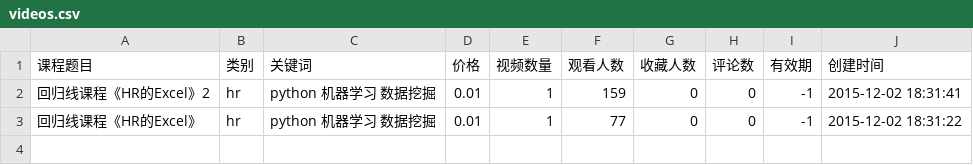
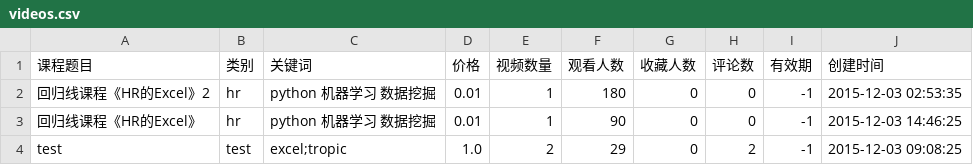
Before and after one commit to cyh24/tropic, a CSV file: db_excel/videos.csv, drawn as a sheet.

```diff
--- a/db_excel/videos.csv
+++ b/db_excel/videos.csv
@@ -1,3 +1,4 @@
 课程题目,类别,关键词,价格,视频数量,观看人数,收藏人数,评论数,有效期,创建时间,
-回归线课程《HR的Excel》2,hr,python  机器学习  数据挖掘,0.01,1,159,0,0,-1,2015-12-02 18:31:41,
-回归线课程《HR的Excel》,hr,python  机器学习  数据挖掘,0.01,1,77,0,0,-1,2015-12-02 18:31:22,
+回归线课程《HR的Excel》2,hr,python  机器学习  数据挖掘,0.01,1,180,0,0,-1,2015-12-03 02:53:35,
+回归线课程《HR的Excel》,hr,python  机器学习  数据挖掘,0.01,1,90,0,0,-1,2015-12-03 14:46:25,
+test,test,excel;tropic,1.0,2,29,0,2,-1,2015-12-03 09:08:25,
```
Also changed, not shown: db_excel/user_order_info.csv, db_excel/user_watch_info.csv, 17 other files.
